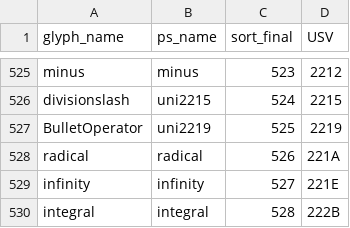
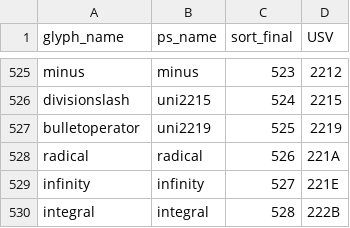
Before and after one commit to nlci/taml-font-thiruvalluvar, a CSV file: source/glyph_data-Auvaiyar.csv, drawn as a sheet; only a part is shown, gaps mark what is left out; the diff covers the shown part only.

Commit message:
Use more lowercase glyph names

```diff
--- a/source/glyph_data-Auvaiyar.csv
+++ b/source/glyph_data-Auvaiyar.csv
@@ -526,3 +526,3 @@ minus,minus,523,2212
 divisionslash,uni2215,524,2215
-BulletOperator,uni2219,525,2219
+bulletoperator,uni2219,525,2219
 radical,radical,526,221A
```
Also changed, not shown: 35 edited cells elsewhere in this file, source/glyph_data-ThiruValluvar.csv, source/glyph_data-Vaigai.csv, 1 other file.
